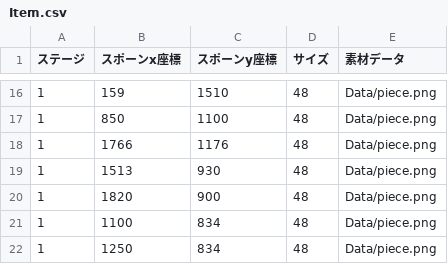
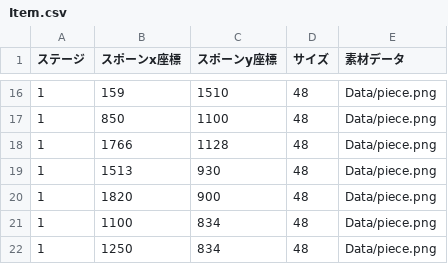
Before and after one commit to YukinoSasa/StarStory, a CSV file: csv/Item.csv, drawn as a sheet; only a part is shown, gaps mark what is left out.

```diff
--- a/csv/Item.csv
+++ b/csv/Item.csv
@@ -17,3 +17,3 @@
 1,850,1100,48,Data/piece.png
-1,1766,1176,48,Data/piece.png
+1,1766,1128,48,Data/piece.png
 1,1513,930,48,Data/piece.png
```
Also changed, not shown: csv/Stage1.csv, 10 other files.
